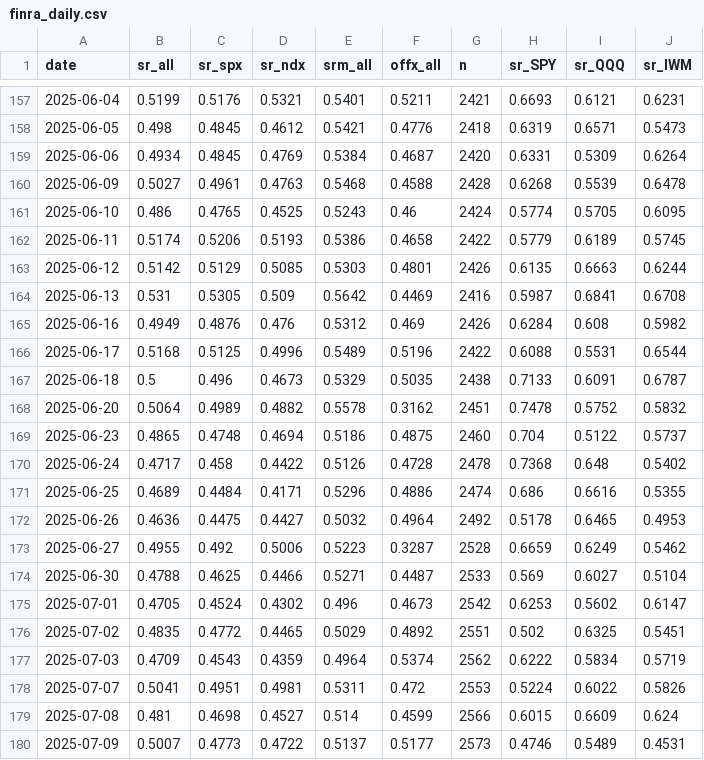
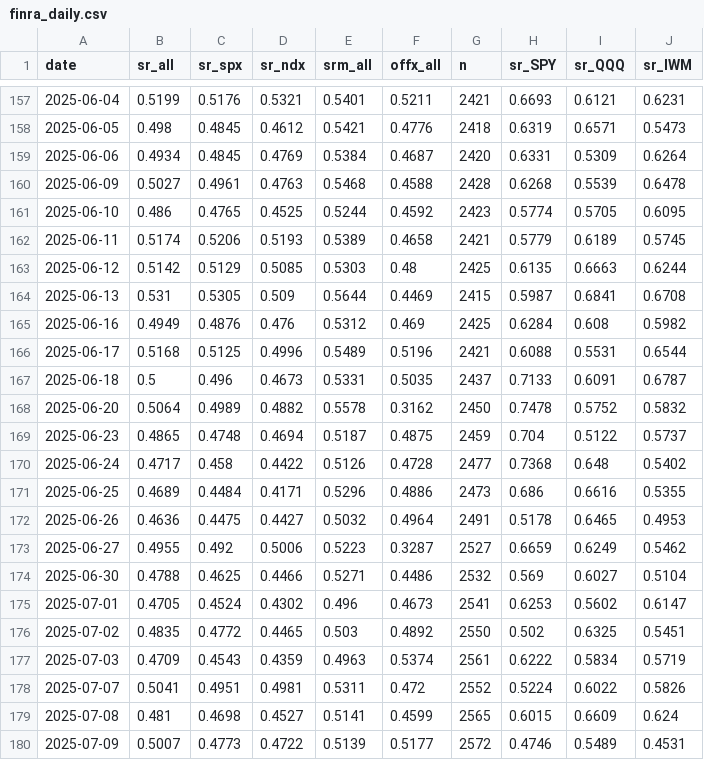
Before and after one commit to az123-stack/breadth-monitor, a CSV file: data/finra_daily.csv, drawn as a sheet; only a part is shown, gaps mark what is left out; the diff covers the shown part only.

```diff
--- a/data/finra_daily.csv
+++ b/data/finra_daily.csv
@@ -160,21 +160,21 @@ date,sr_all,sr_spx,sr_ndx,srm_all,offx_all,n,sr_SPY,sr_QQQ,sr_IWM
 2025-06-09,0.5027,0.4961,0.4763,0.5468,0.4588,2428,0.6268,0.5539,0.6478
-2025-06-10,0.486,0.4765,0.4525,0.5243,0.46,2424,0.5774,0.5705,0.6095
-2025-06-11,0.5174,0.5206,0.5193,0.5386,0.4658,2422,0.5779,0.6189,0.5745
-2025-06-12,0.5142,0.5129,0.5085,0.5303,0.4801,2426,0.6135,0.6663,0.6244
-2025-06-13,0.531,0.5305,0.509,0.5642,0.4469,2416,0.5987,0.6841,0.6708
-2025-06-16,0.4949,0.4876,0.476,0.5312,0.469,2426,0.6284,0.608,0.5982
-2025-06-17,0.5168,0.5125,0.4996,0.5489,0.5196,2422,0.6088,0.5531,0.6544
-2025-06-18,0.5,0.496,0.4673,0.5329,0.5035,2438,0.7133,0.6091,0.6787
-2025-06-20,0.5064,0.4989,0.4882,0.5578,0.3162,2451,0.7478,0.5752,0.5832
-2025-06-23,0.4865,0.4748,0.4694,0.5186,0.4875,2460,0.704,0.5122,0.5737
-2025-06-24,0.4717,0.458,0.4422,0.5126,0.4728,2478,0.7368,0.648,0.5402
-2025-06-25,0.4689,0.4484,0.4171,0.5296,0.4886,2474,0.686,0.6616,0.5355
-2025-06-26,0.4636,0.4475,0.4427,0.5032,0.4964,2492,0.5178,0.6465,0.4953
-2025-06-27,0.4955,0.492,0.5006,0.5223,0.3287,2528,0.6659,0.6249,0.5462
-2025-06-30,0.4788,0.4625,0.4466,0.5271,0.4487,2533,0.569,0.6027,0.5104
-2025-07-01,0.4705,0.4524,0.4302,0.496,0.4673,2542,0.6253,0.5602,0.6147
-2025-07-02,0.4835,0.4772,0.4465,0.5029,0.4892,2551,0.502,0.6325,0.5451
-2025-07-03,0.4709,0.4543,0.4359,0.4964,0.5374,2562,0.6222,0.5834,0.5719
-2025-07-07,0.5041,0.4951,0.4981,0.5311,0.472,2553,0.5224,0.6022,0.5826
-2025-07-08,0.481,0.4698,0.4527,0.514,0.4599,2566,0.6015,0.6609,0.624
-2025-07-09,0.5007,0.4773,0.4722,0.5137,0.5177,2573,0.4746,0.5489,0.4531
+2025-06-10,0.486,0.4765,0.4525,0.5244,0.4592,2423,0.5774,0.5705,0.6095
+2025-06-11,0.5174,0.5206,0.5193,0.5389,0.4658,2421,0.5779,0.6189,0.5745
+2025-06-12,0.5142,0.5129,0.5085,0.5303,0.48,2425,0.6135,0.6663,0.6244
+2025-06-13,0.531,0.5305,0.509,0.5644,0.4469,2415,0.5987,0.6841,0.6708
+2025-06-16,0.4949,0.4876,0.476,0.5312,0.469,2425,0.6284,0.608,0.5982
+2025-06-17,0.5168,0.5125,0.4996,0.5489,0.5196,2421,0.6088,0.5531,0.6544
+2025-06-18,0.5,0.496,0.4673,0.5331,0.5035,2437,0.7133,0.6091,0.6787
+2025-06-20,0.5064,0.4989,0.4882,0.5578,0.3162,2450,0.7478,0.5752,0.5832
+2025-06-23,0.4865,0.4748,0.4694,0.5187,0.4875,2459,0.704,0.5122,0.5737
+2025-06-24,0.4717,0.458,0.4422,0.5126,0.4728,2477,0.7368,0.648,0.5402
+2025-06-25,0.4689,0.4484,0.4171,0.5296,0.4886,2473,0.686,0.6616,0.5355
+2025-06-26,0.4636,0.4475,0.4427,0.5032,0.4964,2491,0.5178,0.6465,0.4953
+2025-06-27,0.4955,0.492,0.5006,0.5223,0.3287,2527,0.6659,0.6249,0.5462
+2025-06-30,0.4788,0.4625,0.4466,0.5271,0.4486,2532,0.569,0.6027,0.5104
+2025-07-01,0.4705,0.4524,0.4302,0.496,0.4673,2541,0.6253,0.5602,0.6147
+2025-07-02,0.4835,0.4772,0.4465,0.503,0.4892,2550,0.502,0.6325,0.5451
+2025-07-03,0.4709,0.4543,0.4359,0.4963,0.5374,2561,0.6222,0.5834,0.5719
+2025-07-07,0.5041,0.4951,0.4981,0.5311,0.472,2552,0.5224,0.6022,0.5826
+2025-07-08,0.481,0.4698,0.4527,0.5141,0.4599,2565,0.6015,0.6609,0.624
+2025-07-09,0.5007,0.4773,0.4722,0.5139,0.5177,2572,0.4746,0.5489,0.4531
```
Also changed, not shown: 1 added row and 5 edited cells elsewhere in this file, data/breadth.csv, data/decision_log.csv, 19 other files.
